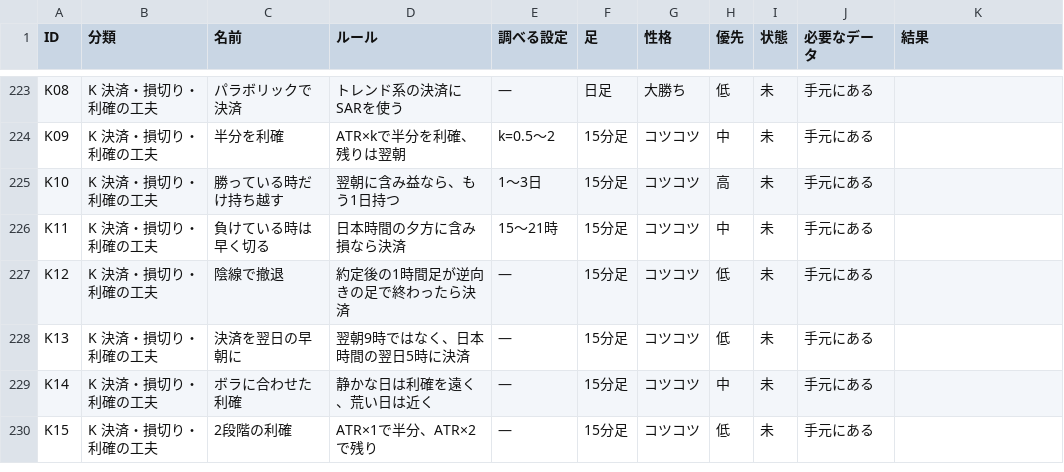
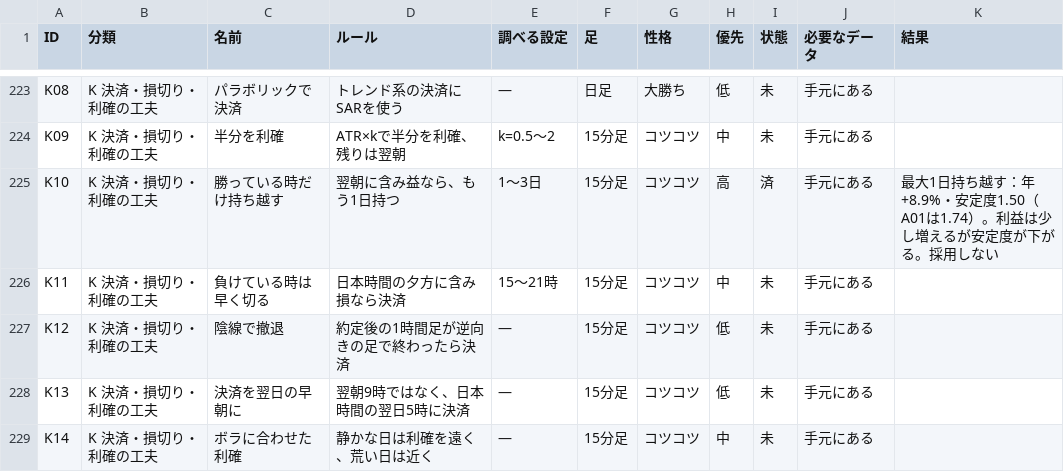
Before and after one commit to navigator1000/kids-ai-study, a CSV file: project/research/plan.csv, drawn as a sheet; only a part is shown, gaps mark what is left out; the shorter side is filled out with more unchanged rows; the diff covers the shown part only.

```diff
--- a/project/research/plan.csv
+++ b/project/research/plan.csv
@@ -224,3 +224,3 @@ K08,K 決済・損切り・利確の工夫,パラボリックで決済,トレン
 K09,K 決済・損切り・利確の工夫,半分を利確,ATR×kで半分を利確、残りは翌朝,k=0.5〜2,15分足,コツコツ,中,未,手元にある,
-K10,K 決済・損切り・利確の工夫,勝っている時だけ持ち越す,翌朝に含み益なら、もう1日持つ,1〜3日,15分足,コツコツ,高,未,手元にある,
+K10,K 決済・損切り・利確の工夫,勝っている時だけ持ち越す,翌朝に含み益なら、もう1日持つ,1〜3日,15分足,コツコツ,高,済,手元にある,最大1日持ち越す：年+8.9%・安定度1.50（A01は1.74）。利益は少し増えるが安定度が下がる。採用しない
 K11,K 決済・損切り・利確の工夫,負けている時は早く切る,日本時間の夕方に含み損なら決済,15〜21時,15分足,コツコツ,中,未,手元にある,
```
Also changed, not shown: 40 edited cells elsewhere in this file, 5 other files.
